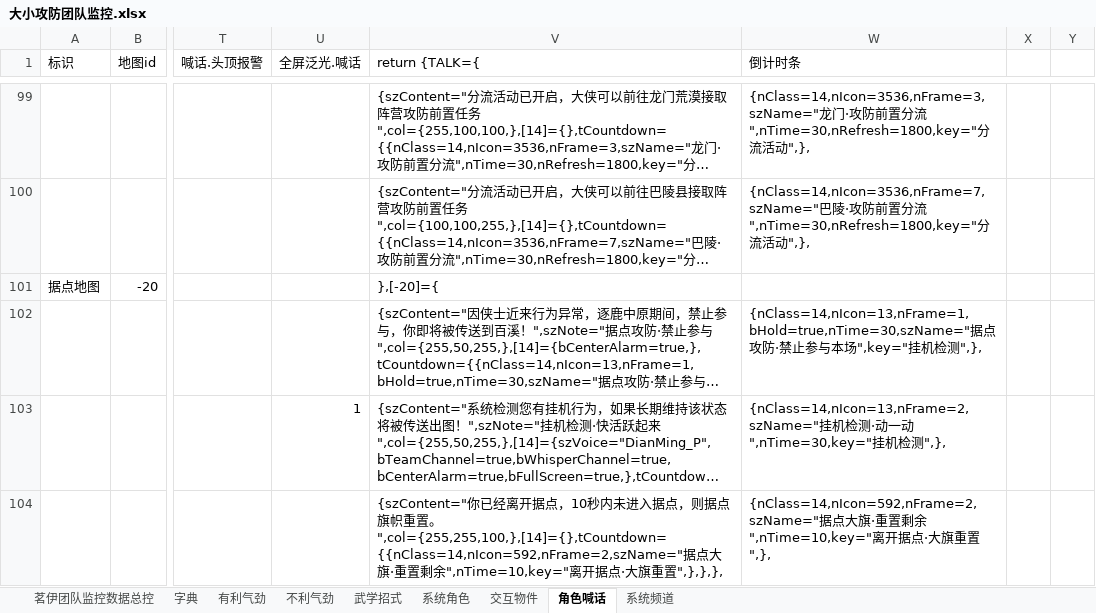
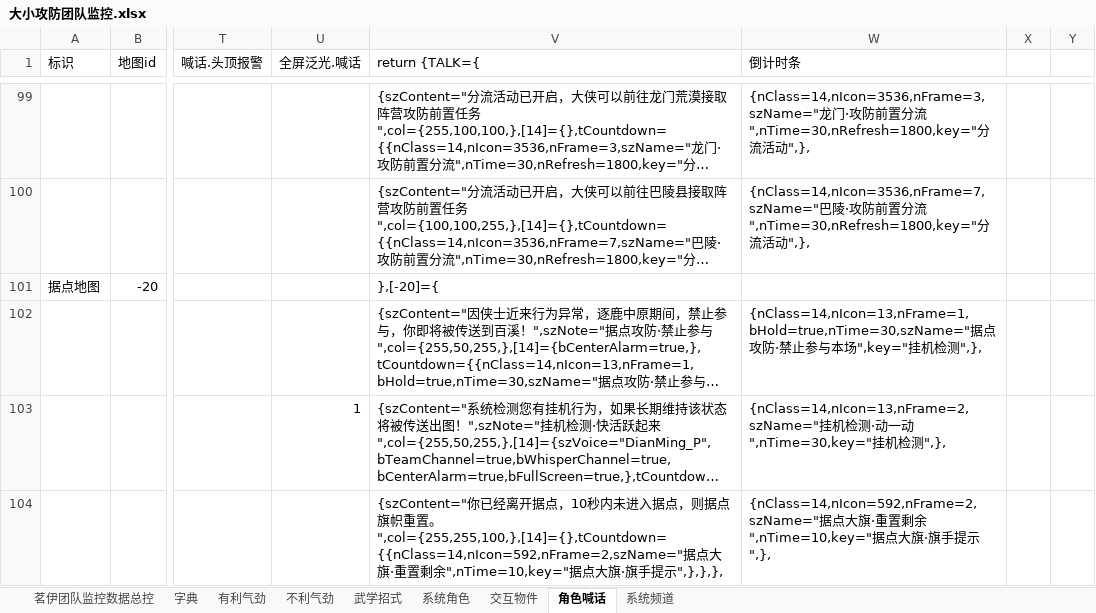
Before and after one commit to LyKoiya/LHDBM, an Excel workbook: 阵营/大小攻防团队监控.xlsx, sheet 角色喊话, drawn as a sheet; only a part is shown, gaps mark what is left out; long unchanged cells end in …; values as stored, in another font and other column widths than the file's, no borders; the diff covers the shown part only; the diff names each change by its address in the sheet, - before the commit and + after, or states it on an @@ line.

```diff
--- a/阵营/大小攻防团队监控.xlsx (sheet 角色喊话)
+++ b/阵营/大小攻防团队监控.xlsx (sheet 角色喊话)
-V104 (return {TALK={): …余",nTime=10,key="离开据点·大旗重置",},},},
+V104 (return {TALK={): …余",nTime=10,key="据点大旗·旗手提示",},},},
-W104 (倒计时条): …余",nTime=10,key="离开据点·大旗重置",},
+W104 (倒计时条): …余",nTime=10,key="据点大旗·旗手提示",},
```
Also changed, not shown: 18 edited cells elsewhere in this sheet, sheet 不利气劲, sheet 茗伊团队监控数据总控, formulas that keep their value, 气劲/团队气劲表格.xlsx, 2 other files.
